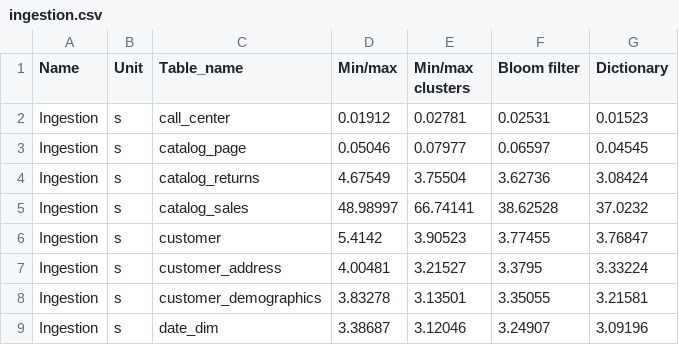
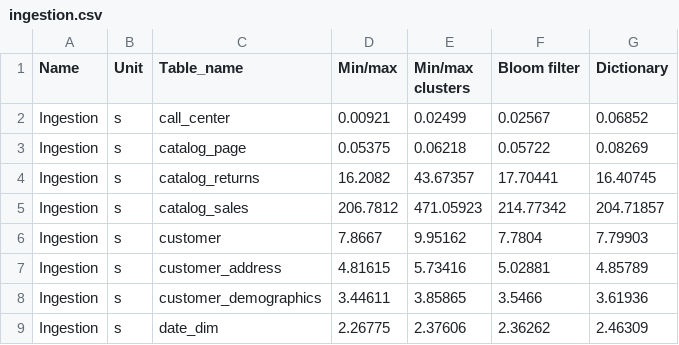
Before and after one commit to Burdmann/duckdb, a CSV file: xperiments_results/tpcds/processed/ingestion.csv, drawn as a sheet; only a part is shown; the diff covers the shown part only.

```diff
--- a/xperiments_results/tpcds/processed/ingestion.csv
+++ b/xperiments_results/tpcds/processed/ingestion.csv
@@ -1,9 +1,9 @@
 Name,Unit,Table_name,Min/max,Min/max clusters,Bloom filter,Dictionary
-Ingestion,s,call_center,0.01912,0.02781,0.02531,0.01523
-Ingestion,s,catalog_page,0.05046,0.07977,0.06597,0.04545
-Ingestion,s,catalog_returns,4.67549,3.75504,3.62736,3.08424
-Ingestion,s,catalog_sales,48.98997,66.74141,38.62528,37.0232
-Ingestion,s,customer,5.4142,3.90523,3.77455,3.76847
-Ingestion,s,customer_address,4.00481,3.21527,3.3795,3.33224
-Ingestion,s,customer_demographics,3.83278,3.13501,3.35055,3.21581
-Ingestion,s,date_dim,3.38687,3.12046,3.24907,3.09196
+Ingestion,s,call_center,0.00921,0.02499,0.02567,0.06852
+Ingestion,s,catalog_page,0.05375,0.06218,0.05722,0.08269
+Ingestion,s,catalog_returns,16.2082,43.67357,17.70441,16.40745
+Ingestion,s,catalog_sales,206.7812,471.05923,214.77342,204.71857
+Ingestion,s,customer,7.8667,9.95162,7.7804,7.79903
+Ingestion,s,customer_address,4.81615,5.73416,5.02881,4.85789
+Ingestion,s,customer_demographics,3.44611,3.85865,3.5466,3.61936
+Ingestion,s,date_dim,2.26775,2.37606,2.36262,2.46309
```
Also changed, not shown: 64 edited cells elsewhere in this file, xperiments_results/clickbench/processed/pruning.csv, xperiments_results/tpcds/processed/pruning.csv, 12 other files.
